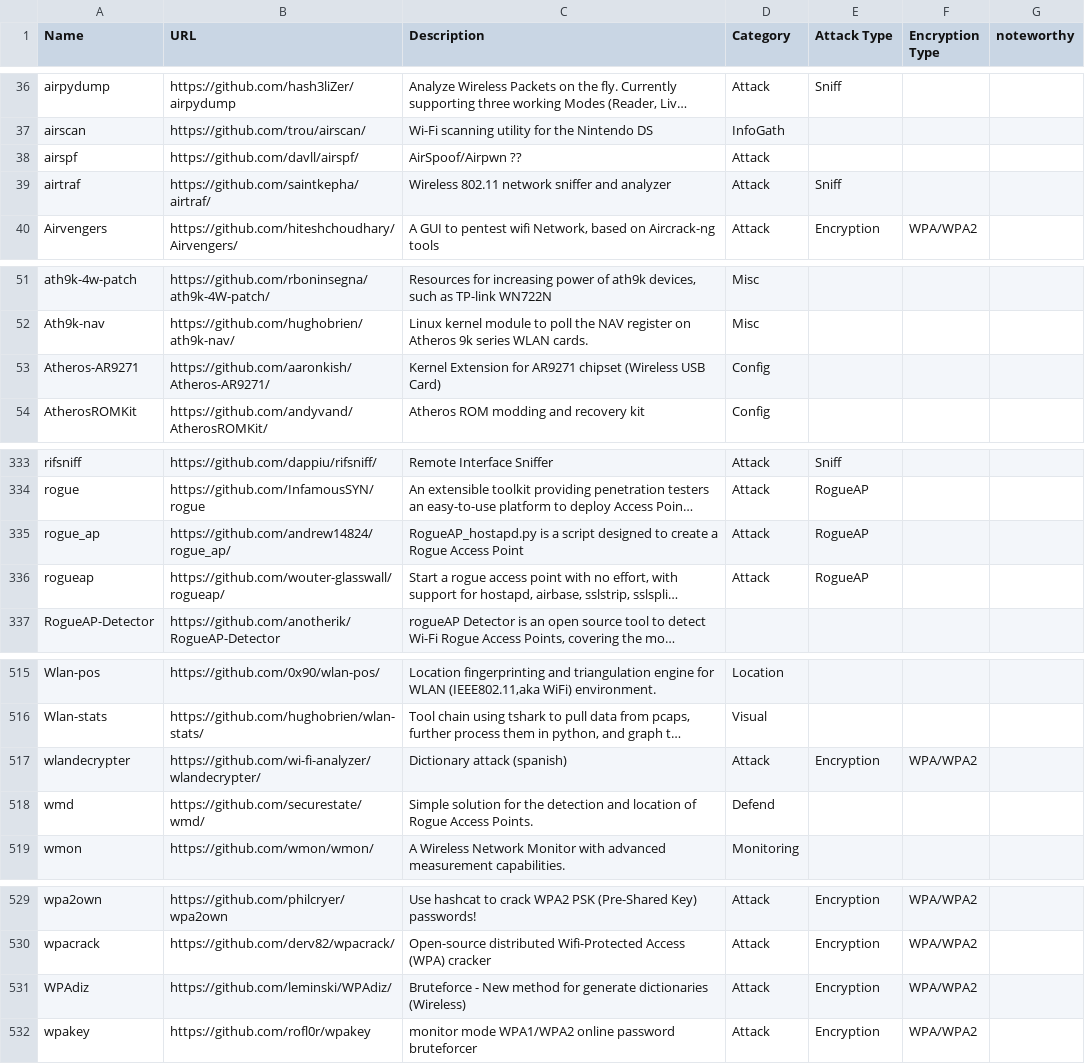
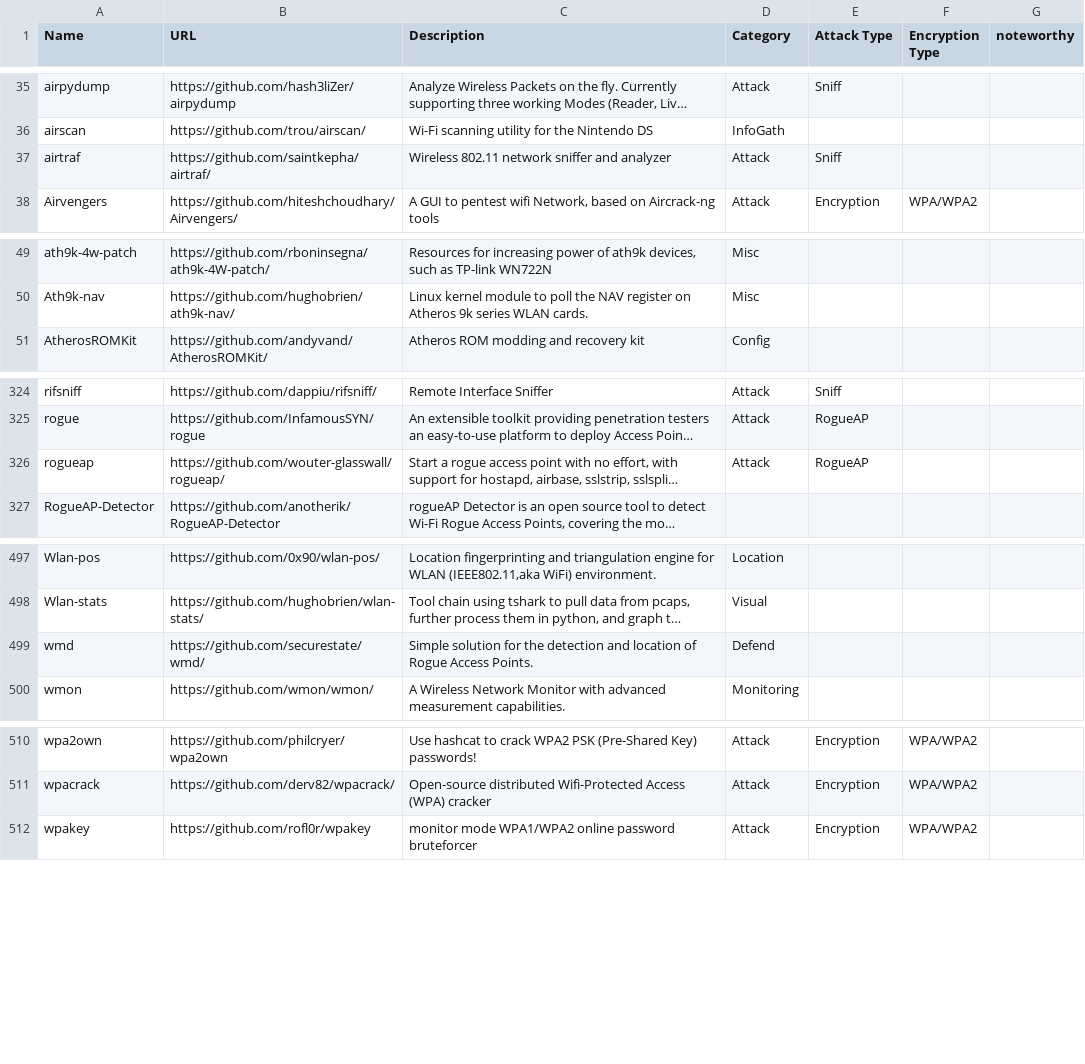
Before and after one commit to KseniiaD/wifi-arsenal, a CSV file: wifi-arsenal.csv, drawn as a sheet; only a part is shown, gaps mark what is left out; long unchanged cells end in …; the diff covers the shown part only; the diff names each change by its address in the sheet, - before the commit and + after, or states it on an @@ line.

```diff
--- a/wifi-arsenal.csv
+++ b/wifi-arsenal.csv
-row 38: airspf | https://github.com/davll/airspf/ | AirSpoof/Airpwn ?? | Attack
-row 53: Atheros-AR9271 | https://github.com/aaronkish/Atheros-AR9271/ | Kernel Extension for AR9271 chipset (Wireless USB Card) | Config
-row 335: rogue_ap | https://github.com/andrew14824/rogue_ap/ | RogueAP_hostapd.py is a script designed to create a Rogue Access Point | Attack | RogueAP
-row 517: wlandecrypter | https://github.com/wi-fi-analyzer/wlandecrypter/ | Dictionary attack (spanish) | Attack | Encryption | WPA/WPA2
-row 531: WPAdiz | https://github.com/leminski/WPAdiz/ | Bruteforce - New method for generate dictionaries (Wireless) | Attack | Encryption | WPA/WPA2
```
Also changed, not shown: 15 removed rows elsewhere in this file, 1 other file.
